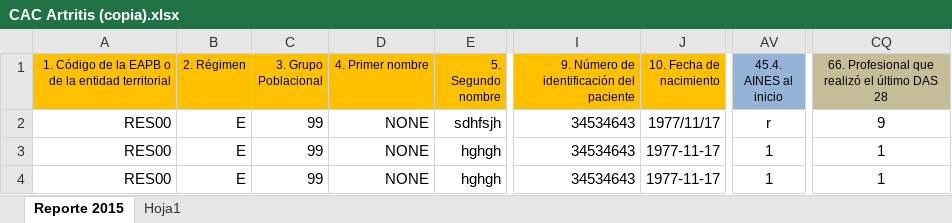
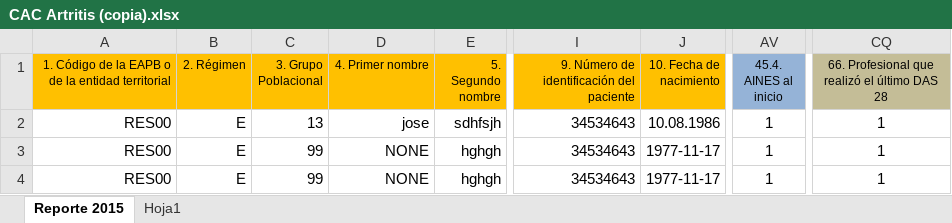
Before and after one commit to jhovannycanas/validador-cuenta-de-alto-costo, an Excel workbook: CAC Artritis (copia).xlsx, sheet Reporte 2015, drawn as a sheet; only a part is shown, gaps mark what is left out; values as stored, in another font and other column widths than the file's, no borders; the diff names each change by its address in the sheet, - before the commit and + after, or states it on an @@ line.

```diff
--- a/CAC Artritis (copia).xlsx (sheet Reporte 2015)
+++ b/CAC Artritis (copia).xlsx (sheet Reporte 2015)
-C2 (3. Grupo Poblacional): 99
+C2 (3. Grupo Poblacional): 13
-D2 (4. Primer nombre): NONE
+D2 (4. Primer nombre): jose
-J2 (10. Fecha de nacimiento): 1977/11/17
+J2 (10. Fecha de nacimiento): 10.08.1986
-AV2 (45.4. AINES al inicio): r
+AV2 (45.4. AINES al inicio): 1
-CQ2: 9
+CQ2: 1
```
Also changed, not shown: 8 other files.
